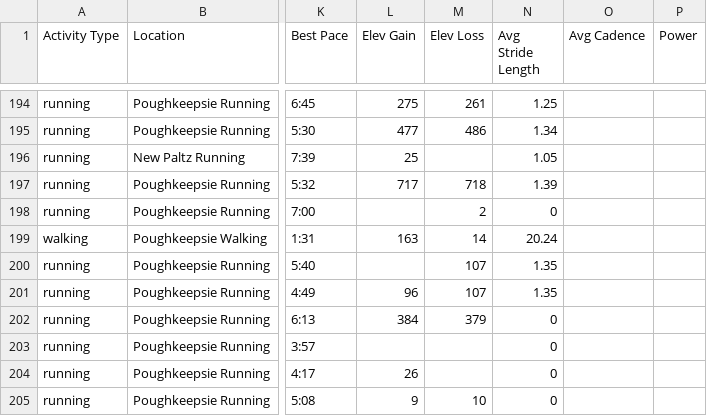
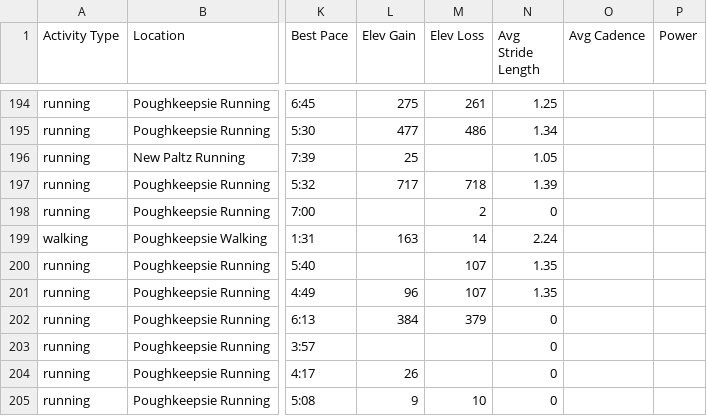
Before and after one commit to christophermajor1/DATA300L, a CSV file: updated_runnning_log.csv, drawn as a sheet; only a part is shown, gaps mark what is left out; the diff names each change by its address in the sheet, - before the commit and + after, or states it on an @@ line.

Commit message:
chnaged button on scatter plot to be stride length, and changed added to tooltip

```diff
--- a/updated_runnning_log.csv
+++ b/updated_runnning_log.csv
-N199 (Avg Stride Length): 20.24
+N199 (Avg Stride Length): 2.24
```
Also changed, not shown: 1 other file.
